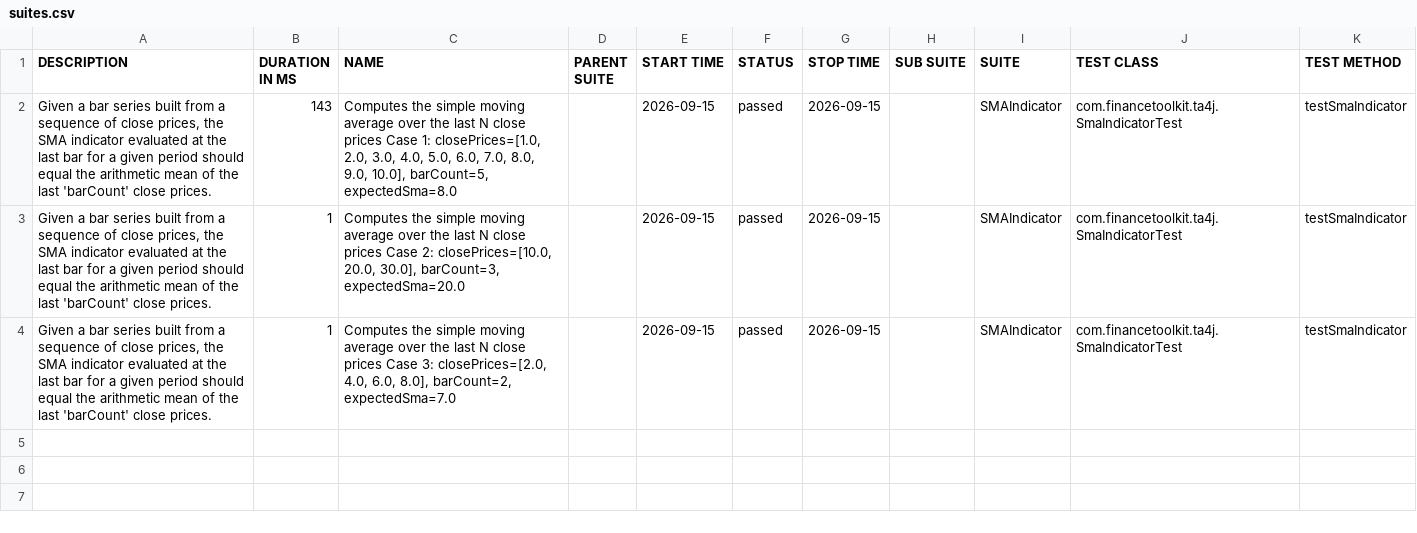
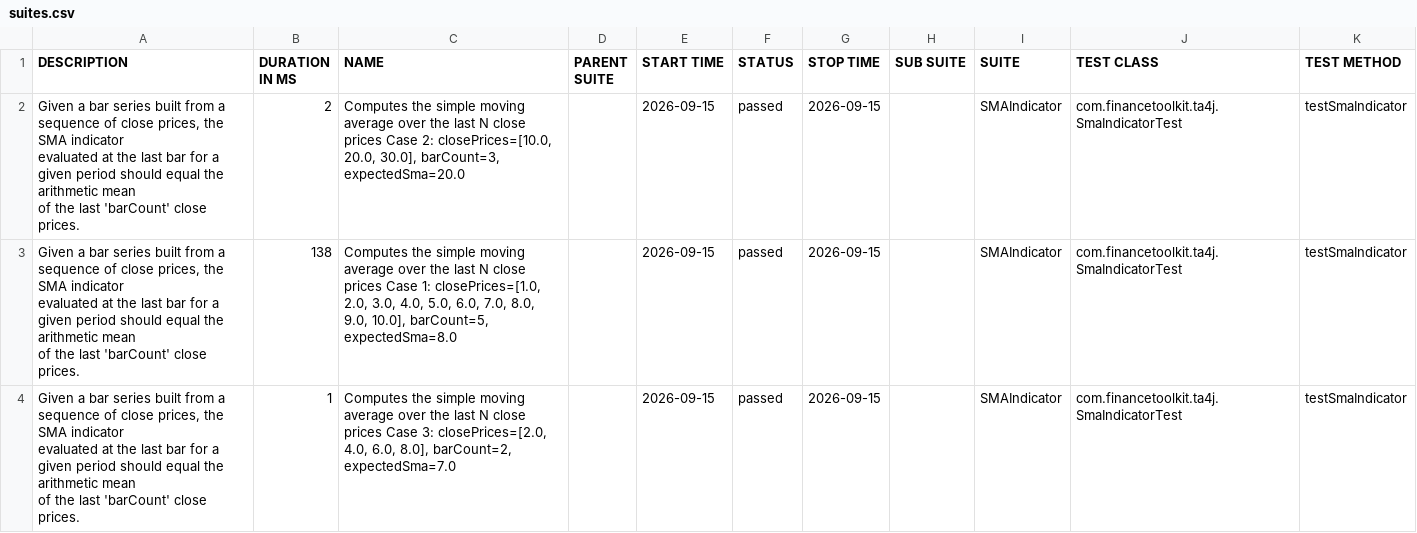
Before and after one commit to inBrackets/java-finance-toolkit-tests, a CSV file: ta4j-tests/data/suites.csv, drawn as a sheet.

```diff
--- a/ta4j-tests/data/suites.csv
+++ b/ta4j-tests/data/suites.csv
@@ -1,4 +1,13 @@
 "DESCRIPTION","DURATION IN MS","NAME","PARENT SUITE","START TIME","STATUS","STOP TIME","SUB SUITE","SUITE","TEST CLASS","TEST METHOD"
-"Given a bar series built from a sequence of close prices, the SMA indicator evaluated at the last bar for a given period should equal the arithmetic mean of the last 'barCount' close prices.","143","Computes the simple moving average over the last N close prices Case 1: closePrices=[1.0, 2.0, 3.0, 4.0, 5.0, 6.0, 7.0, 8.0, 9.0, 10.0], barCount=5, expectedSma=8.0","","2026-09-15","passed","2026-09-15","","SMAIndicator","com.financetoolkit.ta4j.SmaIndicatorTest","testSmaIndicator"
-"Given a bar series built from a sequence of close prices, the SMA indicator evaluated at the last bar for a given period should equal the arithmetic mean of the last 'barCount' close prices.","1","Computes the simple moving average over the last N close prices Case 2: closePrices=[10.0, 20.0, 30.0], barCount=3, expectedSma=20.0","","2026-09-15","passed","2026-09-15","","SMAIndicator","com.financetoolkit.ta4j.SmaIndicatorTest","testSmaIndicator"
-"Given a bar series built from a sequence of close prices, the SMA indicator evaluated at the last bar for a given period should equal the arithmetic mean of the last 'barCount' close prices.","1","Computes the simple moving average over the last N close prices Case 3: closePrices=[2.0, 4.0, 6.0, 8.0], barCount=2, expectedSma=7.0","","2026-09-15","passed","2026-09-15","","SMAIndicator","com.financetoolkit.ta4j.SmaIndicatorTest","testSmaIndicator"
+"Given a bar series built from a sequence of close prices, the SMA indicator
+evaluated at the last bar for a given period should equal the arithmetic mean
+of the last 'barCount' close prices.
+","2","Computes the simple moving average over the last N close prices Case 2: closePrices=[10.0, 20.0, 30.0], barCount=3, expectedSma=20.0","","2026-09-15","passed","2026-09-15","","SMAIndicator","com.financetoolkit.ta4j.SmaIndicatorTest","testSmaIndicator"
+"Given a bar series built from a sequence of close prices, the SMA indicator
+evaluated at the last bar for a given period should equal the arithmetic mean
+of the last 'barCount' close prices.
+","138","Computes the simple moving average over the last N close prices Case 1: closePrices=[1.0, 2.0, 3.0, 4.0, 5.0, 6.0, 7.0, 8.0, 9.0, 10.0], barCount=5, expectedSma=8.0","","2026-09-15","passed","2026-09-15","","SMAIndicator","com.financetoolkit.ta4j.SmaIndicatorTest","testSmaIndicator"
+"Given a bar series built from a sequence of close prices, the SMA indicator
+evaluated at the last bar for a given period should equal the arithmetic mean
+of the last 'barCount' close prices.
+","1","Computes the simple moving average over the last N close prices Case 3: closePrices=[2.0, 4.0, 6.0, 8.0], barCount=2, expectedSma=7.0","","2026-09-15","passed","2026-09-15","","SMAIndicator","com.financetoolkit.ta4j.SmaIndicatorTest","testSmaIndicator"
```
Also changed, not shown: strata-tests/data/suites.csv, 52 other files.
